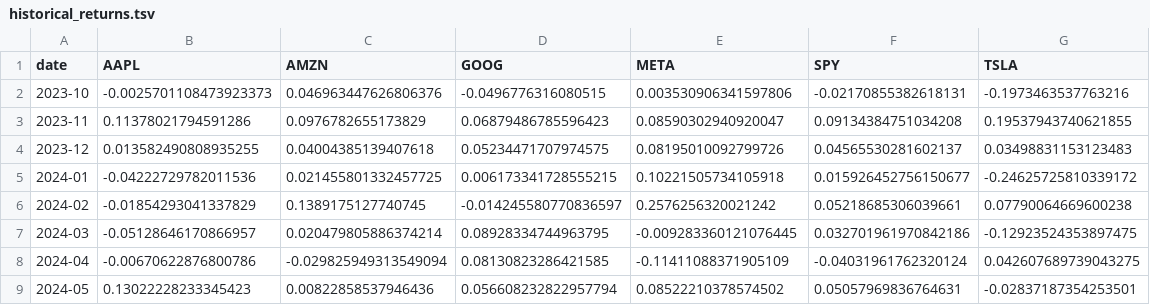
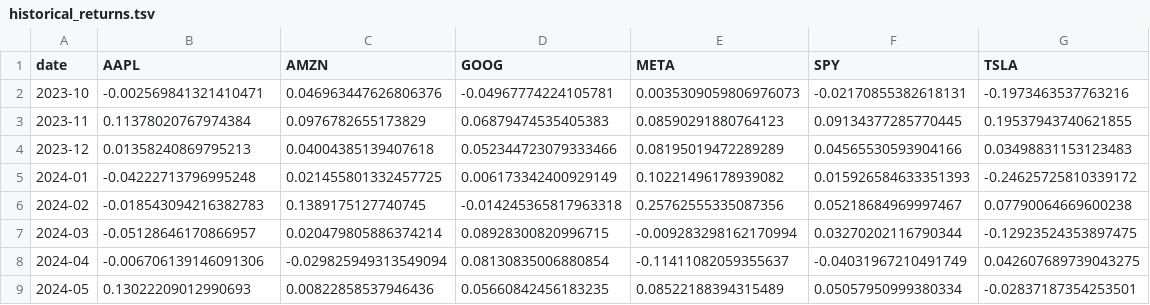
Before and after one commit to hnm15/DX704-, a TSV file: historical_returns.tsv, drawn as a sheet; only a part is shown; the diff covers the shown part only.

```diff
--- a/historical_returns.tsv
+++ b/historical_returns.tsv
@@ -1,9 +1,9 @@
 date	AAPL	AMZN	GOOG	META	SPY	TSLA
-2023-10	-0.0025701108473923373	0.046963447626806376	-0.0496776316080515	0.003530906341597806	-0.02170855382618131	-0.1973463537763216
-2023-11	0.11378021794591286	0.0976782655173829	0.06879486785596423	0.08590302940920047	0.09134384751034208	0.19537943740621855
-2023-12	0.013582490808935255	0.04004385139407618	0.05234471707974575	0.08195010092799726	0.04565530281602137	0.03498831153123483
-2024-01	-0.04222729782011536	0.021455801332457725	0.006173341728555215	0.10221505734105918	0.015926452756150677	-0.24625725810339172
-2024-02	-0.01854293041337829	0.1389175127740745	-0.014245580770836597	0.2576256320021242	0.05218685306039661	0.07790064669600238
-2024-03	-0.05128646170866957	0.020479805886374214	0.08928334744963795	-0.009283360121076445	0.032701961970842186	-0.12923524353897475
-2024-04	-0.00670622876800786	-0.029825949313549094	0.08130823286421585	-0.11411088371905109	-0.04031961762320124	0.042607689739043275
-2024-05	0.13022228233345423	0.00822858537946436	0.056608232822957794	0.08522210378574502	0.05057969836764631	-0.02837187354253501
+2023-10	-0.002569841321410471	0.046963447626806376	-0.04967774224105781	0.0035309059806976073	-0.02170855382618131	-0.1973463537763216
+2023-11	0.11378020767974384	0.0976782655173829	0.06879474535405383	0.08590291880764123	0.09134377285770445	0.19537943740621855
+2023-12	0.01358240869795213	0.04004385139407618	0.052344723079333466	0.08195019472289289	0.04565530593904166	0.03498831153123483
+2024-01	-0.04222713796995248	0.021455801332457725	0.006173342400929149	0.10221496178939082	0.015926584633351393	-0.24625725810339172
+2024-02	-0.018543094216382783	0.1389175127740745	-0.014245365817963318	0.25762555335087356	0.05218684969997467	0.07790064669600238
+2024-03	-0.05128646170866957	0.020479805886374214	0.08928300820996715	-0.009283298162170994	0.03270202116790344	-0.12923524353897475
+2024-04	-0.006706139146091306	-0.029825949313549094	0.08130835006880854	-0.11411082059355637	-0.04031967210491749	0.042607689739043275
+2024-05	0.13022209012990693	0.00822858537946436	0.05660842456183235	0.08522188394315489	0.05057950999380334	-0.02837187354253501
```
Also changed, not shown: 15 edited cells elsewhere in this file, estimated_covariance.tsv, historical_prices.tsv, 5 other files.
